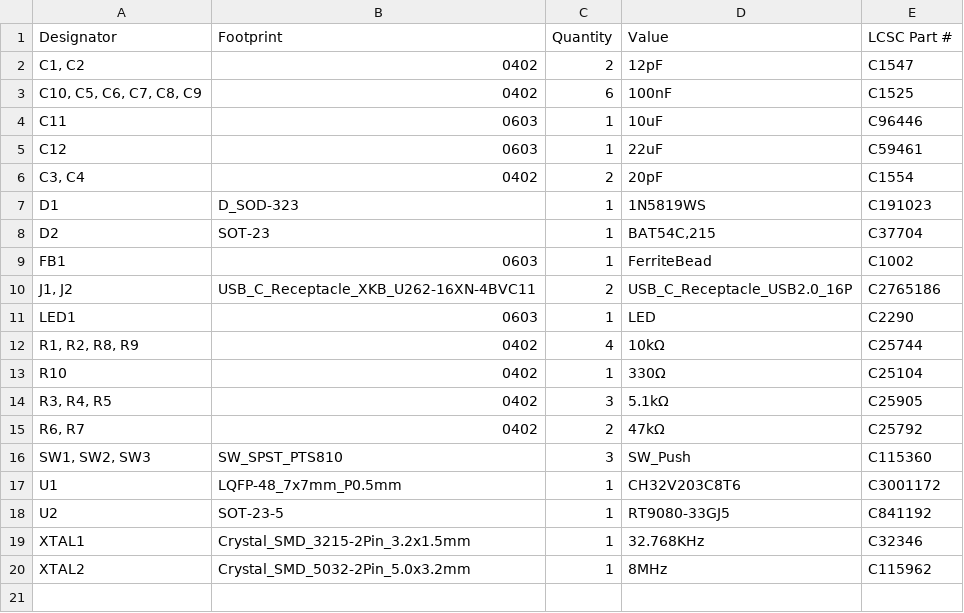
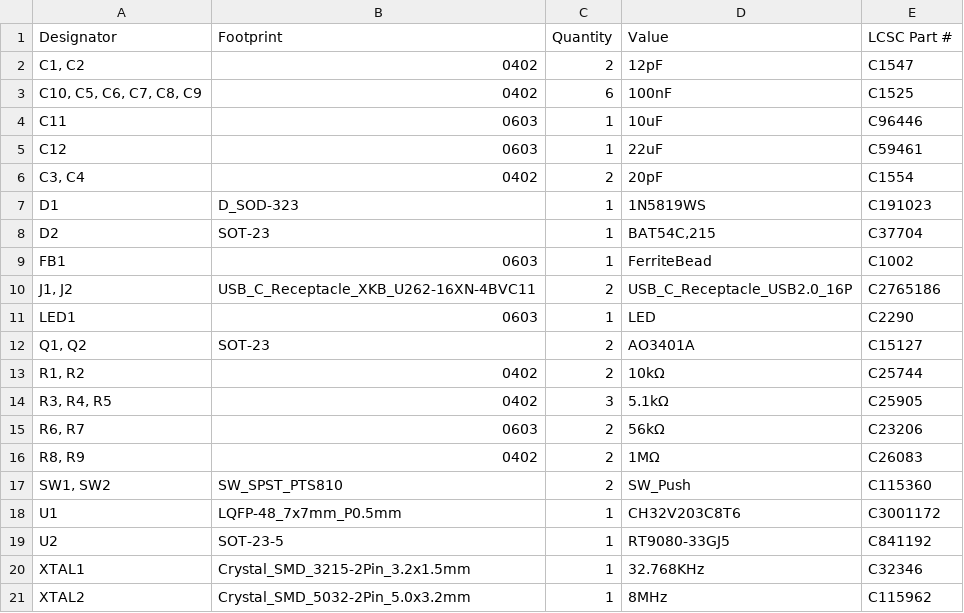
Before and after one commit to 21km43/CH32V203-DevBoard, a CSV file: production/bom.csv, drawn as a sheet.

```diff
--- a/production/bom.csv
+++ b/production/bom.csv
@@ -11,7 +11,8 @@ FB1,0603,1,FerriteBead,C1002
 LED1,0603,1,LED,C2290
-"R1, R2, R8, R9",0402,4,10kΩ,C25744
-R10,0402,1,330Ω,C25104
+"Q1, Q2",SOT-23,2,AO3401A,C15127
+"R1, R2",0402,2,10kΩ,C25744
 "R3, R4, R5",0402,3,5.1kΩ,C25905
-"R6, R7",0402,2,47kΩ,C25792
-"SW1, SW2, SW3",SW_SPST_PTS810,3,SW_Push,C115360
+"R6, R7",0603,2,56kΩ,C23206
+"R8, R9",0402,2,1MΩ,C26083
+"SW1, SW2",SW_SPST_PTS810,2,SW_Push,C115360
 U1,LQFP-48_7x7mm_P0.5mm,1,CH32V203C8T6,C3001172
```
Also changed, not shown: production/designators.csv, production/positions.csv, 4 other files.
